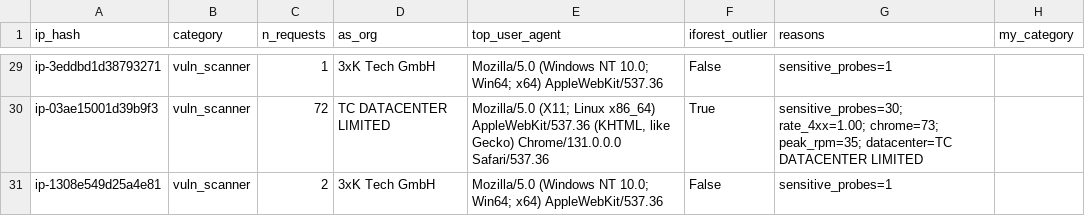
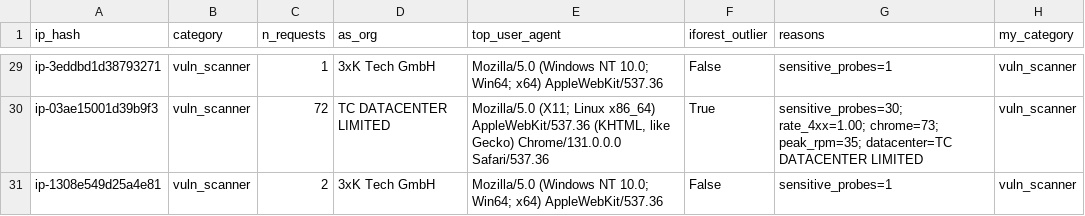
Before and after one commit to SimonNC/wp-bot-forensics, a CSV file: analysis/review_sample.csv, drawn as a sheet; only a part is shown, gaps mark what is left out; the diff covers the shown part only; the diff names each change by its address in the sheet, - before the commit and + after, or states it on an @@ line.

```diff
--- a/analysis/review_sample.csv
+++ b/analysis/review_sample.csv
-H29:H31 (my_category): (empty)
+H29:H31 (my_category): vuln_scanner
```
Also changed, not shown: 27 edited cells elsewhere in this file, 1 other file.
